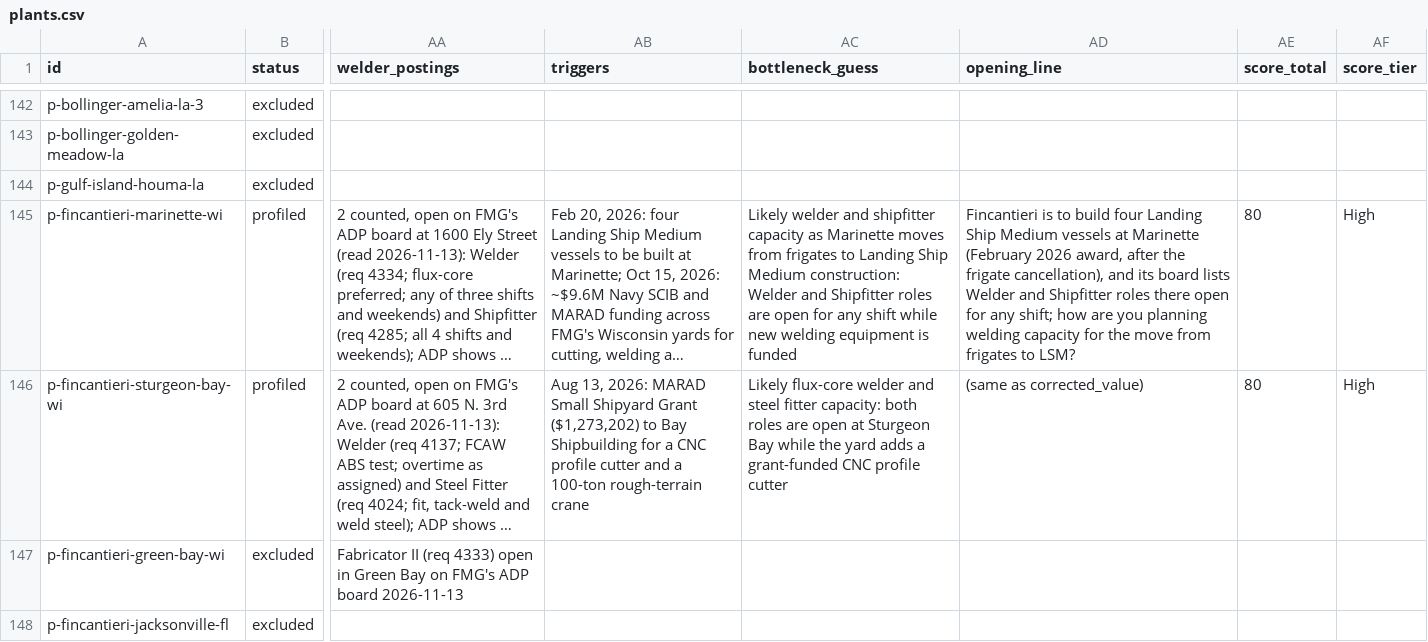
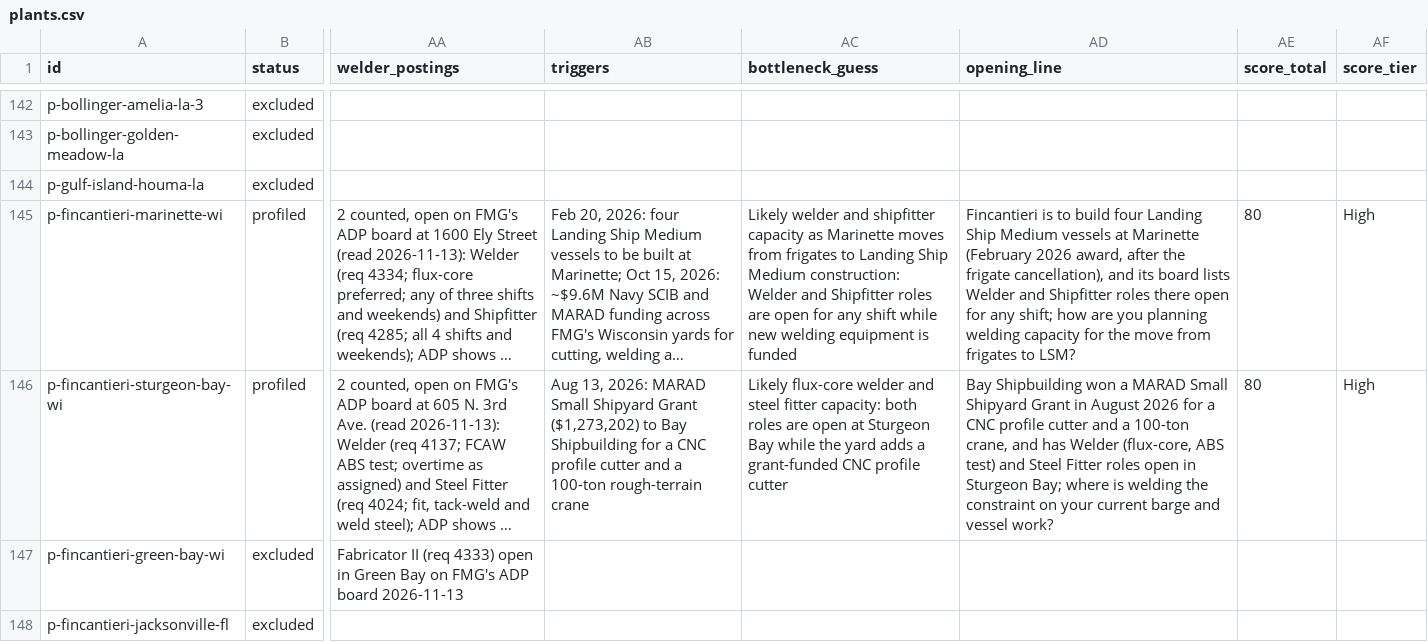
Before and after one commit to logosinnovation/weld, a CSV file: ledger/plants.csv, drawn as a sheet; only a part is shown, gaps mark what is left out; long unchanged cells end in …; the diff covers the shown part only; the diff names each change by its address in the sheet, - before the commit and + after, or states it on an @@ line.

```diff
--- a/ledger/plants.csv
+++ b/ledger/plants.csv
-AD146 (opening_line): (same as corrected_value)
+AD146 (opening_line): Bay Shipbuilding won a MARAD Small Shipyard Grant in August 2026 for a CNC profile cutter and a 100-ton crane, and has Welder (flux-core, ABS test) and Steel Fitter roles open in Sturgeon Bay; where is welding the constraint on your current barge and vessel work?
```
Also changed, not shown: 2 edited cells elsewhere in this file, ledger/verticals.csv, 6 other files.
